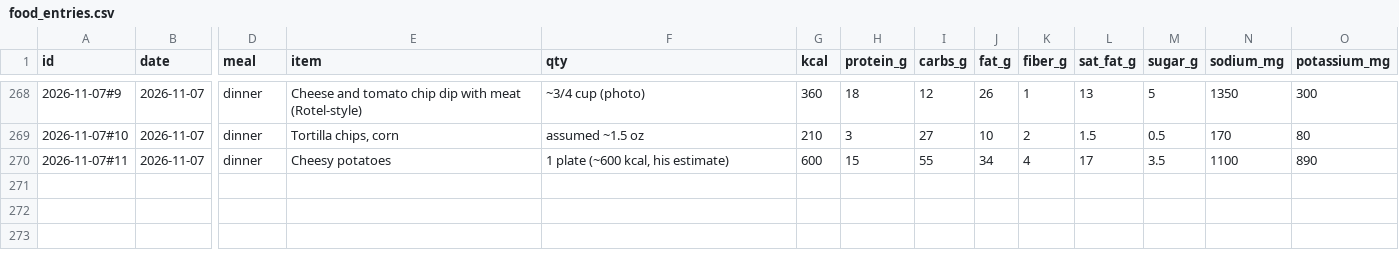
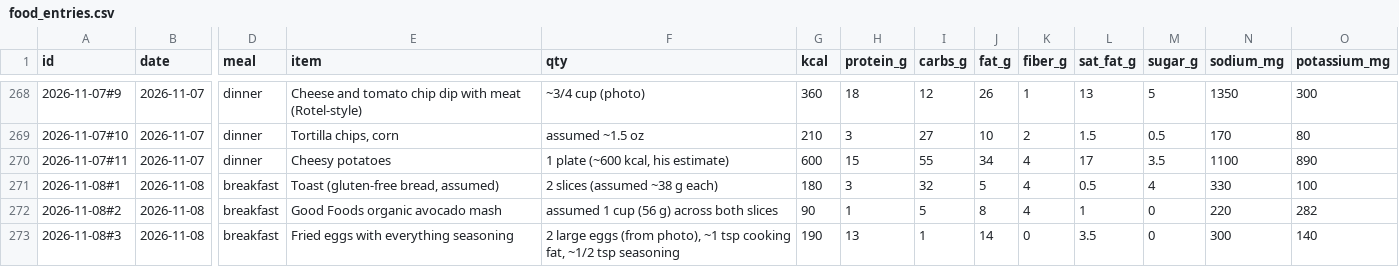
Before and after one commit to bro2jo/leyenda, a CSV file: real/logs/food_entries.csv, drawn as a sheet; only a part is shown, gaps mark what is left out; rows hold the shown columns only; the diff names each change by its address in the sheet, - before the commit and + after, or states it on an @@ line.

```diff
--- a/real/logs/food_entries.csv
+++ b/real/logs/food_entries.csv
+row 271: 2026-11-08#1 | 2026-11-08 | breakfast | Toast (gluten-free bread, assumed) | 2 slices (assumed ~38 g each) | 180 | 3 | 32 | 5 | 4 | 0.5 | 4 | 330 | 100
+row 272: 2026-11-08#2 | 2026-11-08 | breakfast | Good Foods organic avocado mash | assumed 1 cup (56 g) across both slices | 90 | 1 | 5 | 8 | 4 | 1 | 0 | 220 | 282
+row 273: 2026-11-08#3 | 2026-11-08 | breakfast | Fried eggs with everything seasoning | 2 large eggs (from photo), ~1 tsp cooking fat, ~1/2 tsp seasoning | 190 | 13 | 1 | 14 | 0 | 3.5 | 0 | 300 | 140
```
Also changed, not shown: real/logs/nutrition_log.csv, 2 other files.
